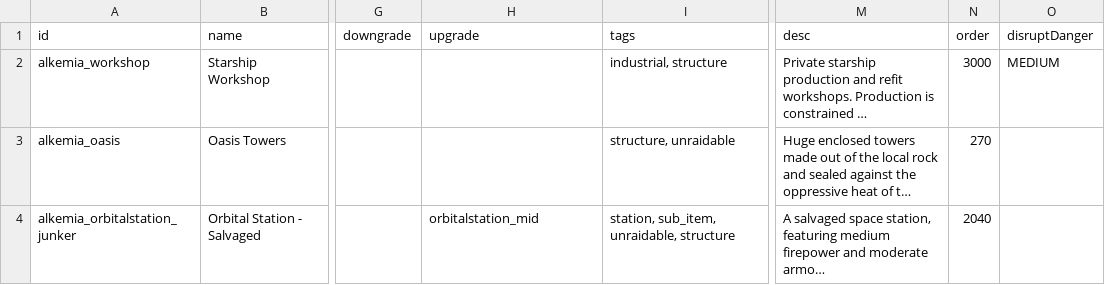
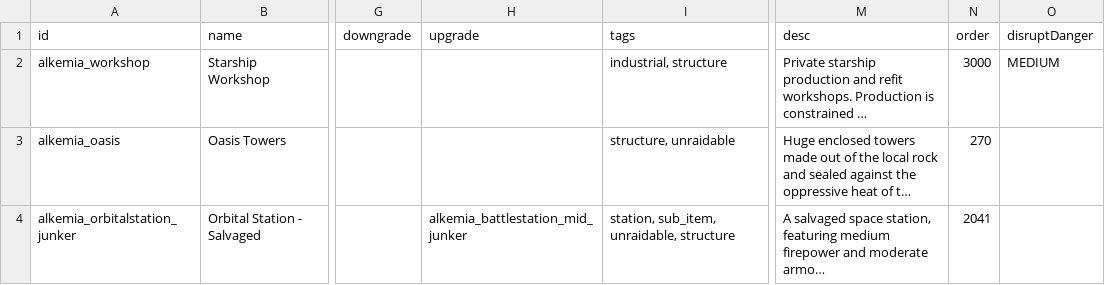
Before and after one commit to AlfredBroda/AlkemiaArmory, a CSV file: data/campaign/industries.csv, drawn as a sheet; only a part is shown, gaps mark what is left out; long unchanged cells end in …; the diff covers the shown part only; the diff names each change by its address in the sheet, - before the commit and + after, or states it on an @@ line.

Commit message:
Redesigned orbitals

```diff
--- a/data/campaign/industries.csv
+++ b/data/campaign/industries.csv
-H4 (upgrade): orbitalstation_mid
+H4 (upgrade): alkemia_battlestation_mid_junker
-N4 (order): 2040
+N4 (order): 2041
```
Also changed, not shown: 2 added rows and 1 removed row elsewhere in this file, data/hulls/ship_data.csv, data/strings/descriptions.csv, 10 other files.
